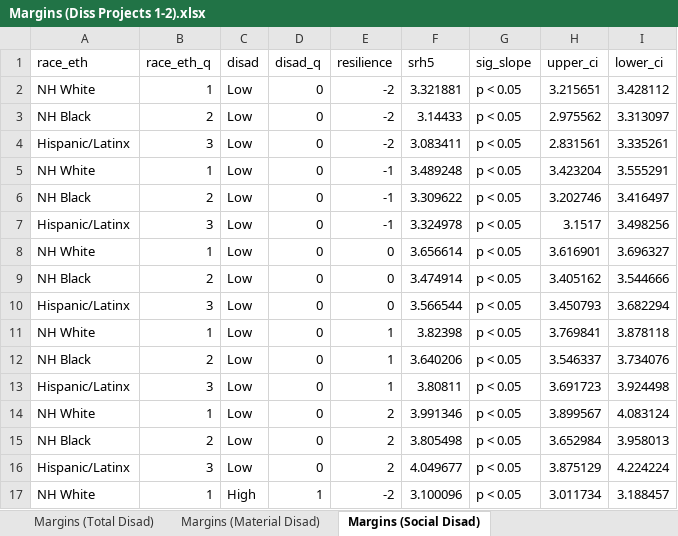
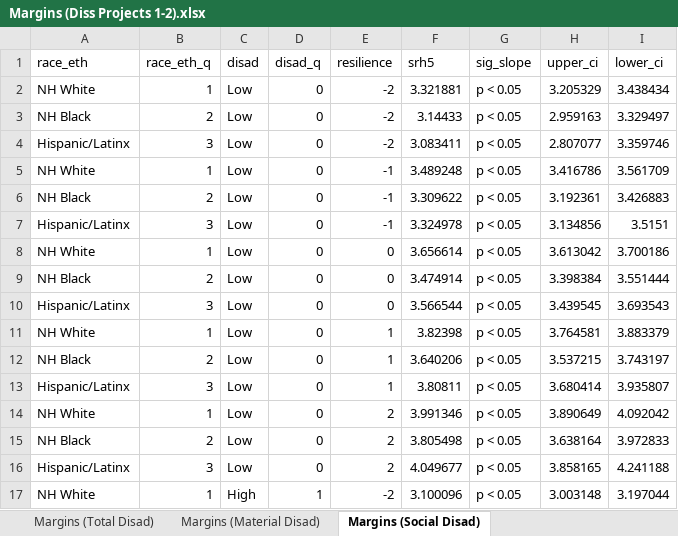
Before and after one commit to tbruefach/Understanding_Resilience, an Excel workbook: Margins (Diss Projects 1-2).xlsx, sheet Margins (Social Disad), drawn as a sheet; only a part is shown; values as stored, in another font and other column widths than the file's, no borders; the diff covers the shown part only; the diff names each change by its address in the sheet, - before the commit and + after, or states it on an @@ line.

Commit message:
Added Estimates of Disadvantage by Race

```diff
--- a/Margins (Diss Projects 1-2).xlsx (sheet Margins (Social Disad))
+++ b/Margins (Diss Projects 1-2).xlsx (sheet Margins (Social Disad))
-H2 (upper_ci): 3.215651
+H2 (upper_ci): 3.205329
-I2 (lower_ci): 3.428112
+I2 (lower_ci): 3.438434
-H3 (upper_ci): 2.975562
+H3 (upper_ci): 2.959163
-I3 (lower_ci): 3.313097
+I3 (lower_ci): 3.329497
-H4 (upper_ci): 2.831561
+H4 (upper_ci): 2.807077
-I4 (lower_ci): 3.335261
+I4 (lower_ci): 3.359746
-H5 (upper_ci): 3.423204
+H5 (upper_ci): 3.416786
-I5 (lower_ci): 3.555291
+I5 (lower_ci): 3.561709
-H6 (upper_ci): 3.202746
+H6 (upper_ci): 3.192361
-I6 (lower_ci): 3.416497
+I6 (lower_ci): 3.426883
-H7 (upper_ci): 3.1517
+H7 (upper_ci): 3.134856
-I7 (lower_ci): 3.498256
+I7 (lower_ci): 3.5151
-H8 (upper_ci): 3.616901
+H8 (upper_ci): 3.613042
-I8 (lower_ci): 3.696327
+I8 (lower_ci): 3.700186
-H9 (upper_ci): 3.405162
+H9 (upper_ci): 3.398384
-I9 (lower_ci): 3.544666
+I9 (lower_ci): 3.551444
-H10 (upper_ci): 3.450793
+H10 (upper_ci): 3.439545
-I10 (lower_ci): 3.682294
+I10 (lower_ci): 3.693543
-H11 (upper_ci): 3.769841
+H11 (upper_ci): 3.764581
-I11 (lower_ci): 3.878118
+I11 (lower_ci): 3.883379
-H12 (upper_ci): 3.546337
+H12 (upper_ci): 3.537215
-I12 (lower_ci): 3.734076
+I12 (lower_ci): 3.743197
-H13 (upper_ci): 3.691723
+H13 (upper_ci): 3.680414
-I13 (lower_ci): 3.924498
+I13 (lower_ci): 3.935807
-H14 (upper_ci): 3.899567
+H14 (upper_ci): 3.890649
-I14 (lower_ci): 4.083124
+I14 (lower_ci): 4.092042
-H15 (upper_ci): 3.652984
+H15 (upper_ci): 3.638164
-I15 (lower_ci): 3.958013
+I15 (lower_ci): 3.972833
-H16 (upper_ci): 3.875129
+H16 (upper_ci): 3.858165
-I16 (lower_ci): 4.224224
+I16 (lower_ci): 4.241188
-H17 (upper_ci): 3.011734
+H17 (upper_ci): 3.003148
-I17 (lower_ci): 3.188457
+I17 (lower_ci): 3.197044
```
Also changed, not shown: 28 edited cells elsewhere in this sheet, sheet Margins (Total Disad), sheet Margins (Material Disad), sheet Margins (Project 1 Pars), other sheet tabs.
